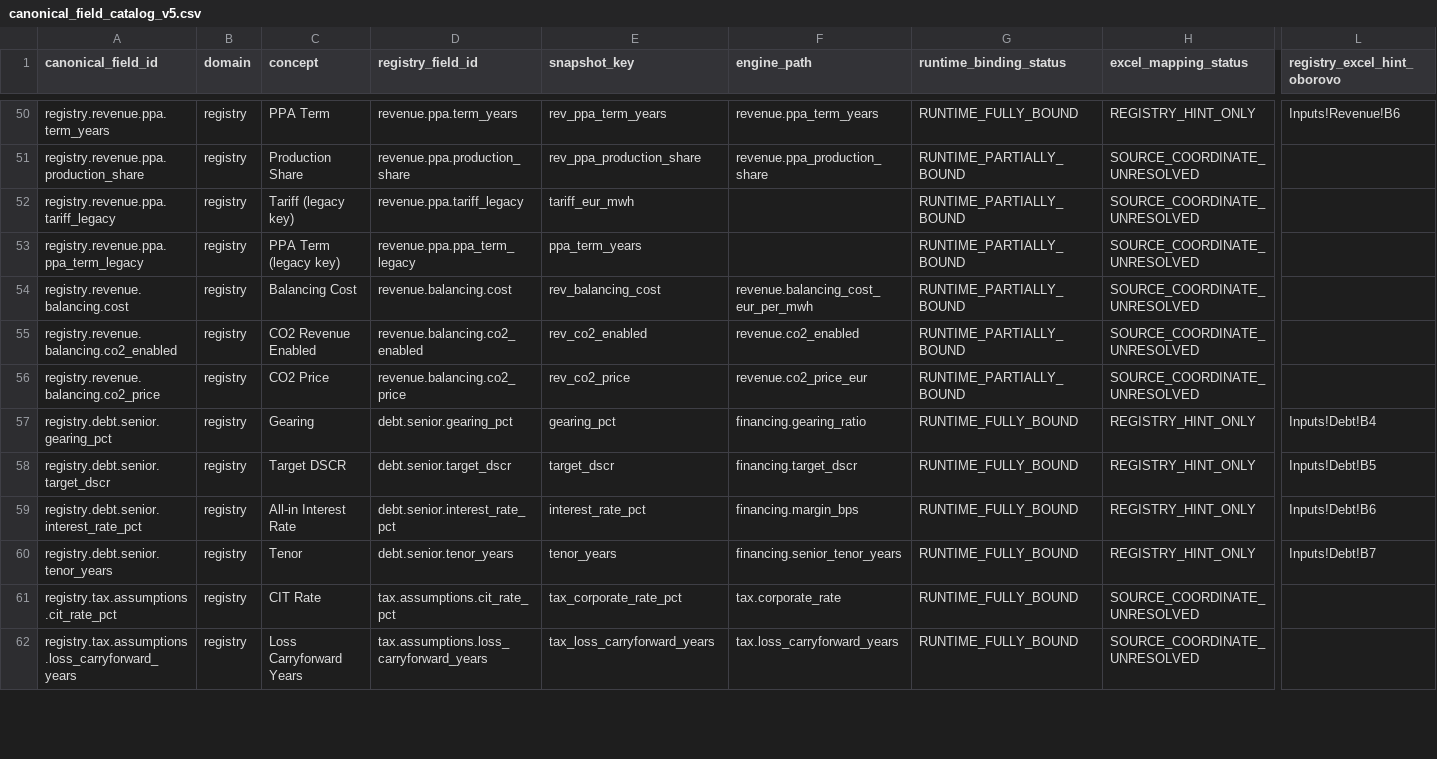
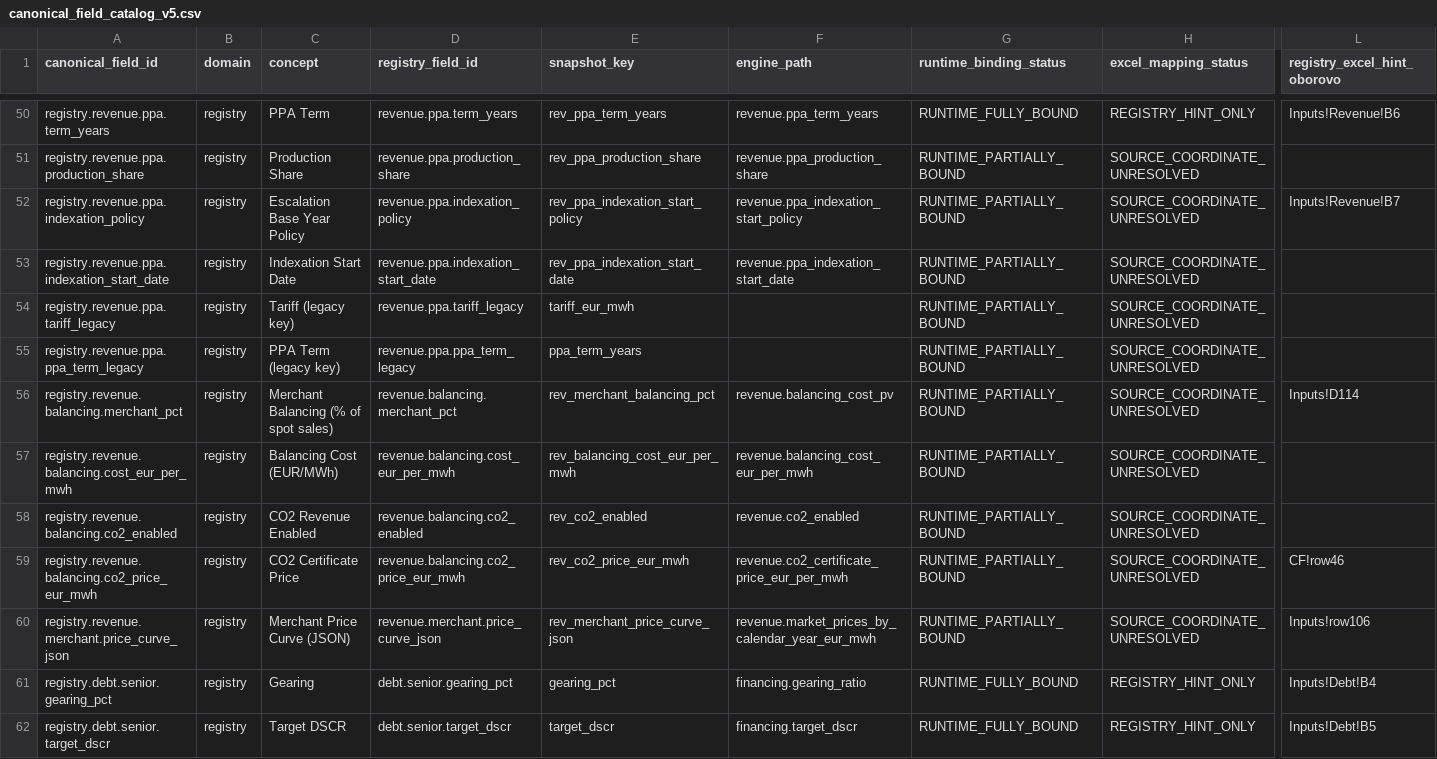
Before and after one commit to xofisamba/Finco1, a CSV file: docs/model_mapping/canonical_field_catalog_v5.csv, drawn as a sheet; only a part is shown, gaps mark what is left out; the shorter side is filled out with more unchanged rows; addresses are those after the commit; rows hold the shown columns only; the diff names each change by its address in the sheet, - before the commit and + after, or states it on an @@ line.

```diff
--- a/docs/model_mapping/canonical_field_catalog_v5.csv
+++ b/docs/model_mapping/canonical_field_catalog_v5.csv
+row 52: registry.revenue.ppa.indexation_policy | registry | Escalation Base Year Policy | revenue.ppa.indexation_policy | rev_ppa_indexation_start_policy | revenue.ppa_indexation_start_policy | RUNTIME_PARTIALLY_BOUND | SOURCE_COORDINATE_UNRESOLVED | Inputs!Revenue!B7
+row 53: registry.revenue.ppa.indexation_start_date | registry | Indexation Start Date | revenue.ppa.indexation_start_date | rev_ppa_indexation_start_date | revenue.ppa_indexation_start_date | RUNTIME_PARTIALLY_BOUND | SOURCE_COORDINATE_UNRESOLVED
+row 56: registry.revenue.balancing.merchant_pct | registry | Merchant Balancing (% of spot sales) | revenue.balancing.merchant_pct | rev_merchant_balancing_pct | revenue.balancing_cost_pv | RUNTIME_PARTIALLY_BOUND | SOURCE_COORDINATE_UNRESOLVED | Inputs!D114
-A57 (canonical_field_id): registry.revenue.balancing.cost
+A57 (canonical_field_id): registry.revenue.balancing.cost_eur_per_mwh
-C57 (concept): Balancing Cost
+C57 (concept): Balancing Cost (EUR/MWh)
-D57 (registry_field_id): revenue.balancing.cost
+D57 (registry_field_id): revenue.balancing.cost_eur_per_mwh
-E57 (snapshot_key): rev_balancing_cost
+E57 (snapshot_key): rev_balancing_cost_eur_per_mwh
-A59 (canonical_field_id): registry.revenue.balancing.co2_price
+A59 (canonical_field_id): registry.revenue.balancing.co2_price_eur_mwh
-C59 (concept): CO2 Price
+C59 (concept): CO2 Certificate Price
-D59 (registry_field_id): revenue.balancing.co2_price
+D59 (registry_field_id): revenue.balancing.co2_price_eur_mwh
-E59 (snapshot_key): rev_co2_price
+E59 (snapshot_key): rev_co2_price_eur_mwh
-F59 (engine_path): revenue.co2_price_eur
+F59 (engine_path): revenue.co2_certificate_price_eur_per_mwh
-L59 (registry_excel_hint_oborovo): (empty)
+L59 (registry_excel_hint_oborovo): CF!row46
+row 60: registry.revenue.merchant.price_curve_json | registry | Merchant Price Curve (JSON) | revenue.merchant.price_curve_json | rev_merchant_price_curve_json | revenue.market_prices_by_calendar_year_eur_mwh | RUNTIME_PARTIALLY_BOUND | SOURCE_COORDINATE_UNRESOLVED | Inputs!row106
```
Also changed, not shown: docs/model_mapping/canonical_registry_crosswalk_v5.csv, docs/model_mapping/input_coverage_matrix_v5.csv, 2 other files.
